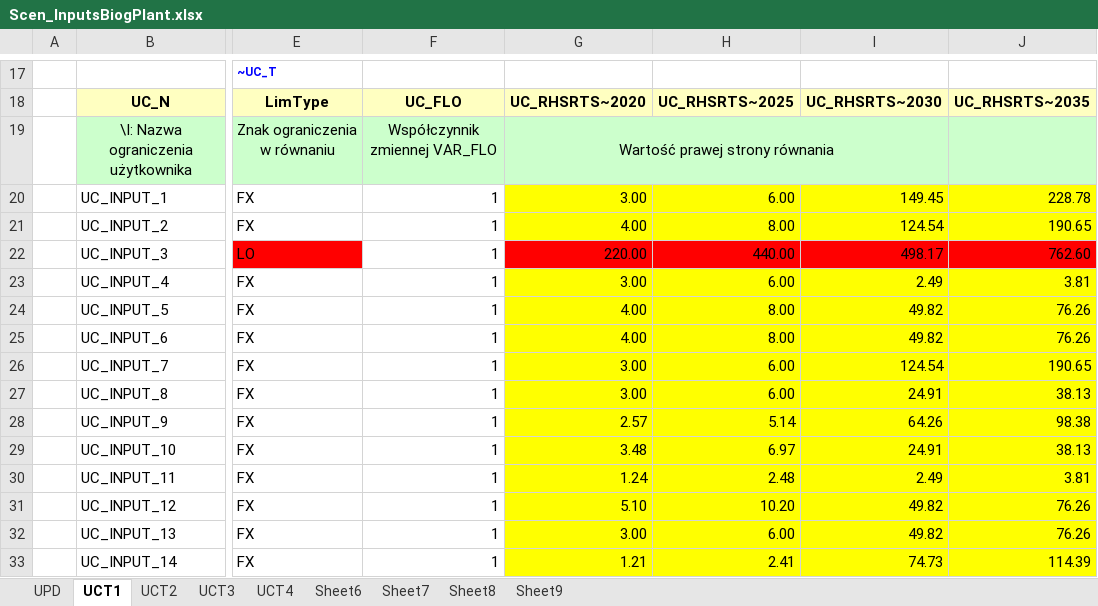
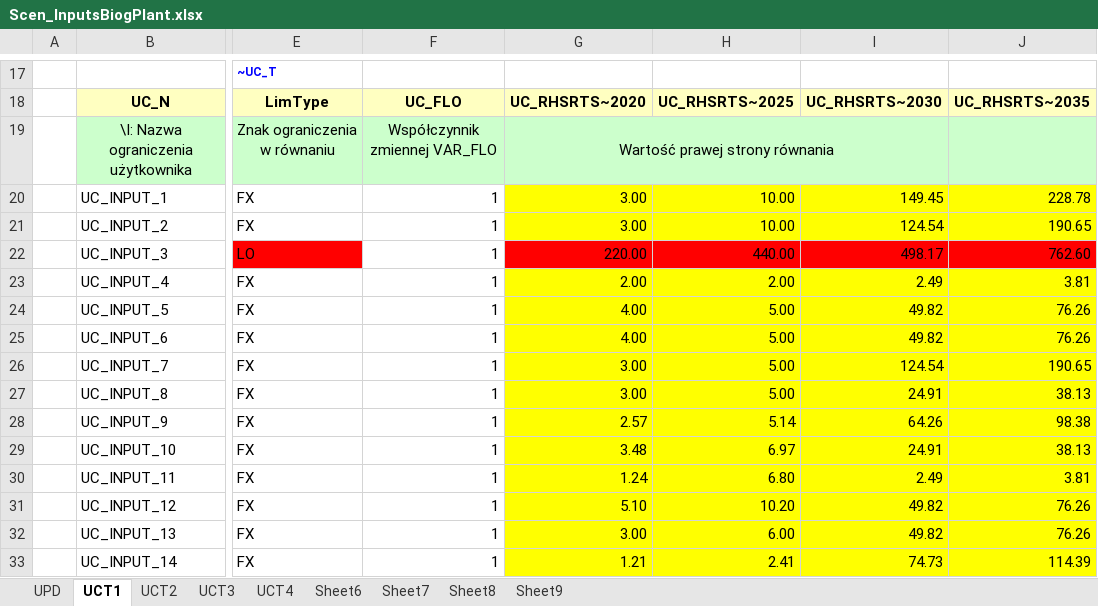
Before and after one commit to GBoron/Biogas, an Excel workbook: SuppXLS/Scen_InputsBiogPlant.xlsx, sheet UCT1, drawn as a sheet; only a part is shown, gaps mark what is left out; values as stored, in another font and other column widths than the file's, no borders; charts and pictures not drawn; the diff names each change by its address in the sheet, - before the commit and + after, or states it on an @@ line.

Commit message:
Add files via upload

```diff
--- a/SuppXLS/Scen_InputsBiogPlant.xlsx (sheet UCT1)
+++ b/SuppXLS/Scen_InputsBiogPlant.xlsx (sheet UCT1)
-H20: 6.00
+H20: 10.00
-G21: 4.00
+G21: 3.00
-H21: 8.00
+H21: 10.00
-G23: 3.00
+G23: 2.00
-H23: 6.00
+H23: 2.00
-H24:H25: 8.00
+H24:H25: 5.00
-H26:H27: 6.00
+H26:H27: 5.00
-H30: 2.48
+H30: 6.80
```
